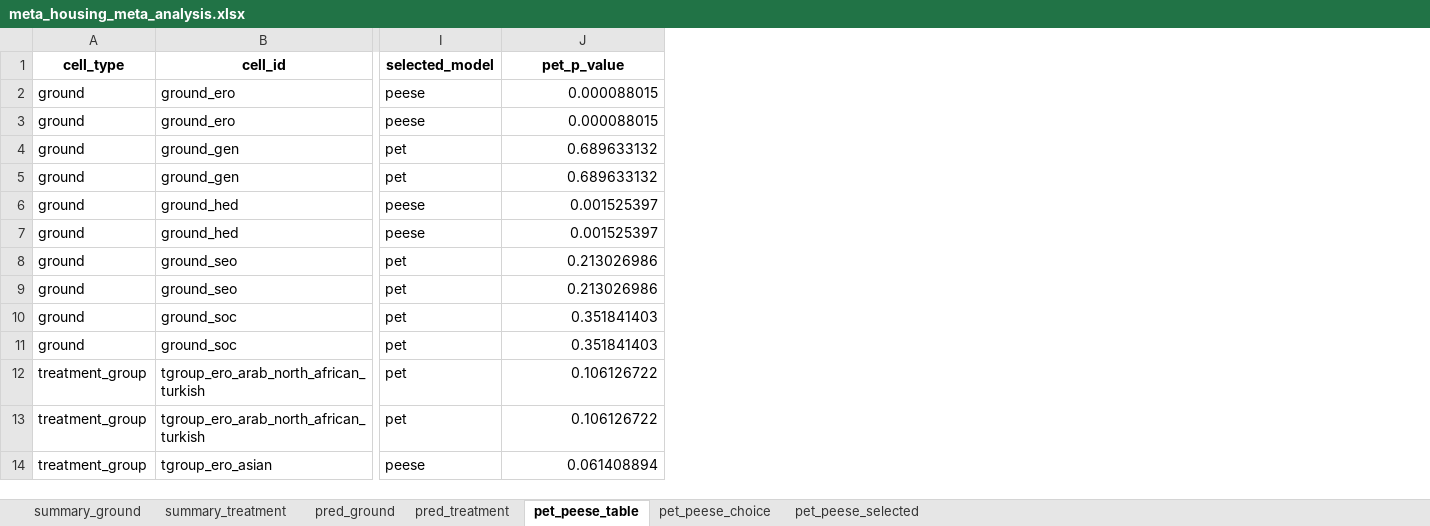
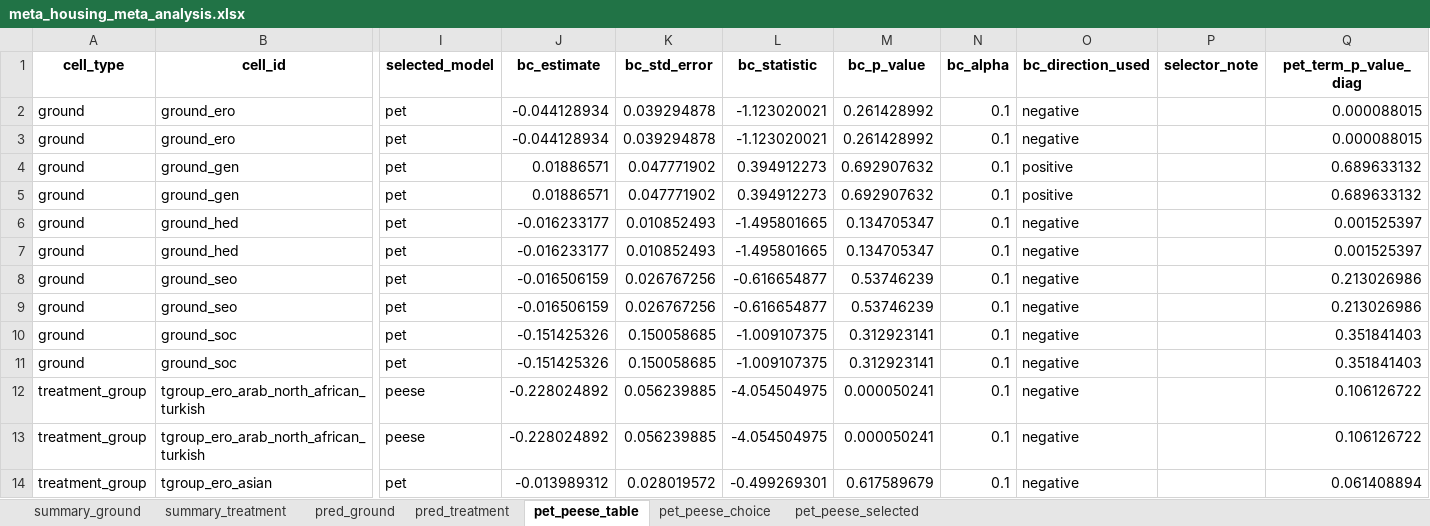
Before and after one commit to llippens/housing-discrimination-meta-analysis, an Excel workbook: 4_tables/2_meta_analysis/meta_housing_meta_analysis.xlsx, sheet pet_peese_table, drawn as a sheet; only a part is shown, gaps mark what is left out; values as stored, in another font and other column widths than the file's, no borders; addresses are those after the commit; the diff covers the shown part only; the diff names each change by its address in the sheet, - before the commit and + after, or states it on an @@ line.

```diff
--- a/4_tables/2_meta_analysis/meta_housing_meta_analysis.xlsx (sheet pet_peese_table)
+++ b/4_tables/2_meta_analysis/meta_housing_meta_analysis.xlsx (sheet pet_peese_table)
+column J (bc_estimate), rows 2-14: -0.044128934 | -0.044128934 | 0.01886571 | 0.01886571 | -0.016233177 | -0.016233177 | -0.016506159 | -0.016506159 | -0.151425326 | -0.151425326 | -0.228024892 | -0.228024892 | -0.013989312
+column K (bc_std_error), rows 2-14: 0.039294878 | 0.039294878 | 0.047771902 | 0.047771902 | 0.010852493 | 0.010852493 | 0.026767256 | 0.026767256 | 0.150058685 | 0.150058685 | 0.056239885 | 0.056239885 | 0.028019572
+column L (bc_statistic), rows 2-14: -1.123020021 | -1.123020021 | 0.394912273 | 0.394912273 | -1.495801665 | -1.495801665 | -0.616654877 | -0.616654877 | -1.009107375 | -1.009107375 | -4.054504975 | -4.054504975 | -0.499269301
+column M (bc_p_value), rows 2-14: 0.261428992 | 0.261428992 | 0.692907632 | 0.692907632 | 0.134705347 | 0.134705347 | 0.53746239 | 0.53746239 | 0.312923141 | 0.312923141 | 0.000050241 | 0.000050241 | 0.617589679
+column N (bc_alpha), rows 2-14: all 0.1
+column O (bc_direction_used), rows 2-14: negative | negative | positive | positive | negative | negative | negative | negative | negative | negative | negative | negative | negative
+column P (selector_note), empty
-Q1: pet_p_value
+Q1: pet_term_p_value_diag
-I2:I3 (selected_model): peese
+I2:I3 (selected_model): pet
-I6:I7 (selected_model): peese
+I6:I7 (selected_model): pet
-I12:I13 (selected_model): pet
+I12:I13 (selected_model): peese
-I14 (selected_model): peese
+I14 (selected_model): pet
```
Also changed, not shown: 11 edited cells elsewhere in this sheet, sheet pet_peese_selected, sheet pet_peese_choice, 4_tables/2_meta_analysis/meta_housing_ma_ground.xlsx, 4_tables/2_meta_analysis/meta_housing_ma_treatment_group.xlsx, 18 other files.
